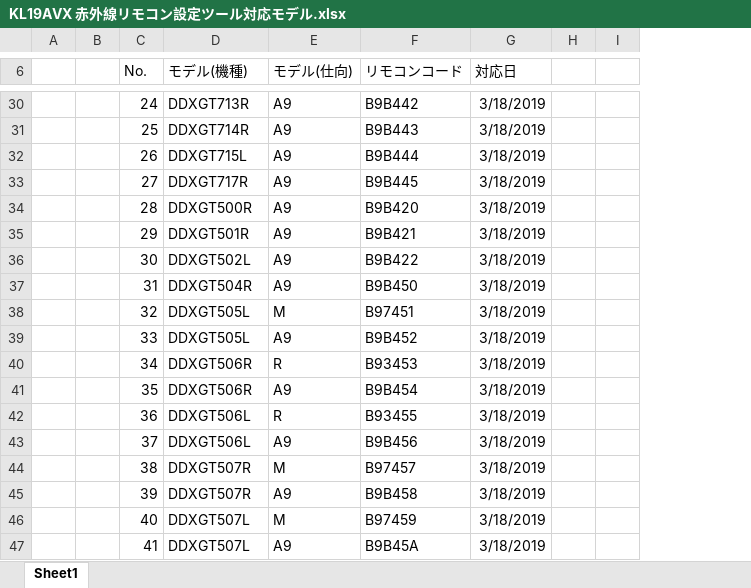
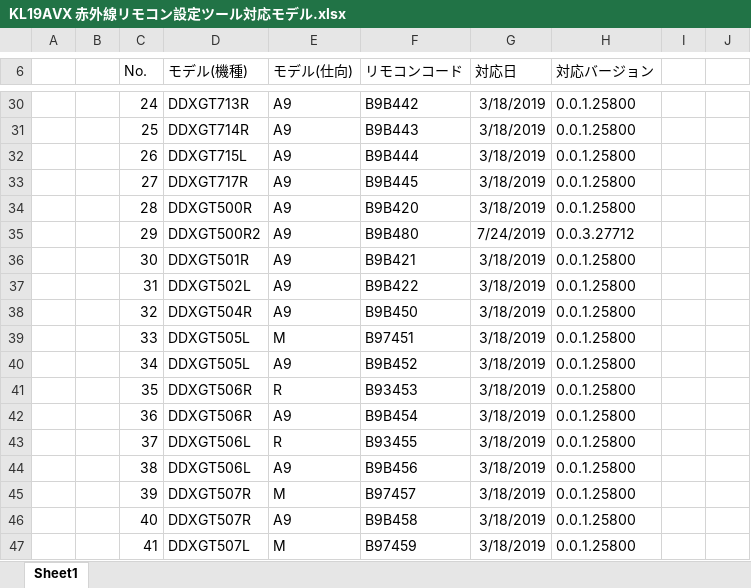
Before and after one commit to 892526/IRremote, an Excel workbook: KL19AVX 赤外線リモコン設定ツール対応モデル.xlsx, sheet Sheet1, drawn as a sheet; only a part is shown, gaps mark what is left out; values as stored, in another font and other column widths than the file's, no borders; the diff covers the shown part only; the diff names each change by its address in the sheet, - before the commit and + after, or states it on an @@ line.

Commit message:
DDXGT500R2 A9 機種追加

```diff
--- a/KL19AVX 赤外線リモコン設定ツール対応モデル.xlsx (sheet Sheet1)
+++ b/KL19AVX 赤外線リモコン設定ツール対応モデル.xlsx (sheet Sheet1)
+column H (対応バージョン), rows 30-47: 0.0.1.25800 | 0.0.1.25800 | 0.0.1.25800 | 0.0.1.25800 | 0.0.1.25800 | 0.0.3.27712 | 0.0.1.25800 | 0.0.1.25800 | 0.0.1.25800 | 0.0.1.25800 | 0.0.1.25800 | 0.0.1.25800 | 0.0.1.25800 | 0.0.1.25800 | 0.0.1.25800 | 0.0.1.25800 | 0.0.1.25800 | 0.0.1.25800
-D35 (モデル(機種)): DDXGT501R
+D35 (モデル(機種)): DDXGT500R2
-F35 (リモコンコード): B9B421
+F35 (リモコンコード): B9B480
-G35 (対応日): 3/18/2019
+G35 (対応日): 7/24/2019
-D36 (モデル(機種)): DDXGT502L
+D36 (モデル(機種)): DDXGT501R
-F36 (リモコンコード): B9B422
+F36 (リモコンコード): B9B421
-D37 (モデル(機種)): DDXGT504R
+D37 (モデル(機種)): DDXGT502L
-F37 (リモコンコード): B9B450
+F37 (リモコンコード): B9B422
-D38 (モデル(機種)): DDXGT505L
+D38 (モデル(機種)): DDXGT504R
-E38 (モデル(仕向)): M
+E38 (モデル(仕向)): A9
-F38 (リモコンコード): B97451
+F38 (リモコンコード): B9B450
-E39 (モデル(仕向)): A9
+E39 (モデル(仕向)): M
-F39 (リモコンコード): B9B452
+F39 (リモコンコード): B97451
-D40 (モデル(機種)): DDXGT506R
+D40 (モデル(機種)): DDXGT505L
-E40 (モデル(仕向)): R
+E40 (モデル(仕向)): A9
-F40 (リモコンコード): B93453
+F40 (リモコンコード): B9B452
-E41 (モデル(仕向)): A9
+E41 (モデル(仕向)): R
-F41 (リモコンコード): B9B454
+F41 (リモコンコード): B93453
-D42 (モデル(機種)): DDXGT506L
+D42 (モデル(機種)): DDXGT506R
-E42 (モデル(仕向)): R
+E42 (モデル(仕向)): A9
-F42 (リモコンコード): B93455
+F42 (リモコンコード): B9B454
-E43 (モデル(仕向)): A9
+E43 (モデル(仕向)): R
-F43 (リモコンコード): B9B456
+F43 (リモコンコード): B93455
-D44 (モデル(機種)): DDXGT507R
+D44 (モデル(機種)): DDXGT506L
-E44 (モデル(仕向)): M
+E44 (モデル(仕向)): A9
-F44 (リモコンコード): B97457
+F44 (リモコンコード): B9B456
-E45 (モデル(仕向)): A9
+E45 (モデル(仕向)): M
-F45 (リモコンコード): B9B458
+F45 (リモコンコード): B97457
-D46 (モデル(機種)): DDXGT507L
+D46 (モデル(機種)): DDXGT507R
-E46 (モデル(仕向)): M
+E46 (モデル(仕向)): A9
-F46 (リモコンコード): B97459
+F46 (リモコンコード): B9B458
-E47 (モデル(仕向)): A9
+E47 (モデル(仕向)): M
-F47 (リモコンコード): B9B45A
+F47 (リモコンコード): B97459
```
Also changed, not shown: 1 added row and 20 edited cells elsewhere in this sheet, 7 other files.
